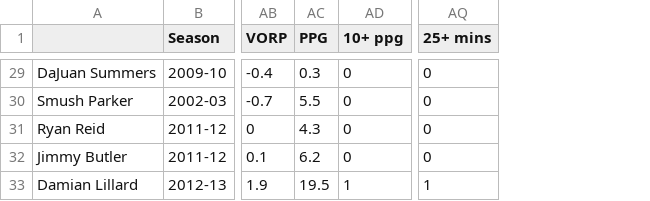
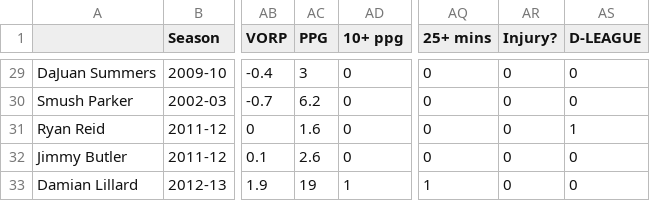
Before and after one commit to sidharthrajaram/NBA-Predict, a CSV file: statistics.csv, drawn as a sheet; only a part is shown, gaps mark what is left out; the diff covers the shown part only; the diff names each change by its address in the sheet, - before the commit and + after, or states it on an @@ line.

```diff
--- a/statistics.csv
+++ b/statistics.csv
+column AR (Injury?), rows 29-33: all 0
+column AS (D-LEAGUE), rows 29-33: 0 | 0 | 1 | 0 | 0
-AC29 (PPG): 0.3
+AC29 (PPG): 3
-AC30 (PPG): 5.5
+AC30 (PPG): 6.2
-AC31 (PPG): 4.3
+AC31 (PPG): 1.6
-AC32 (PPG): 6.2
+AC32 (PPG): 2.6
-AC33 (PPG): 19.5
+AC33 (PPG): 19
```
Also changed, not shown: 24 edited cells elsewhere in this file, 3 other files.
